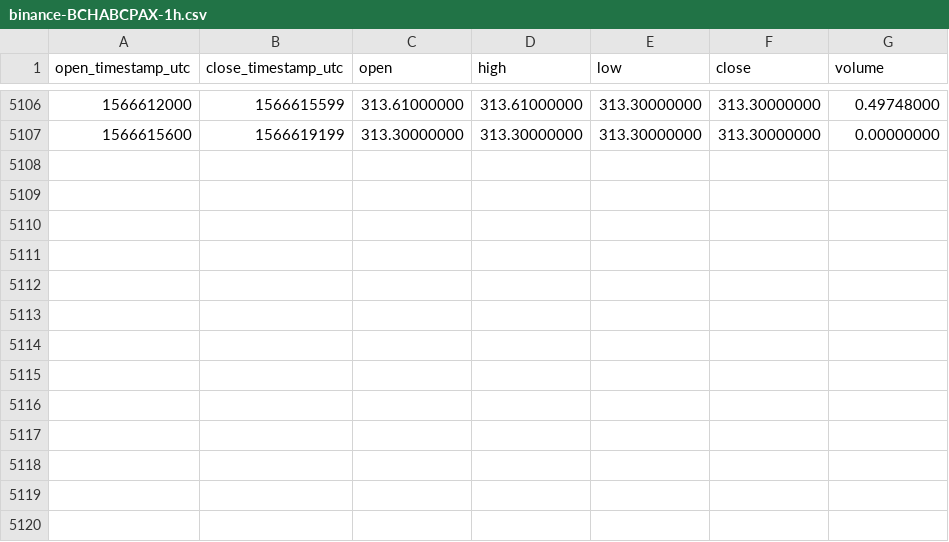
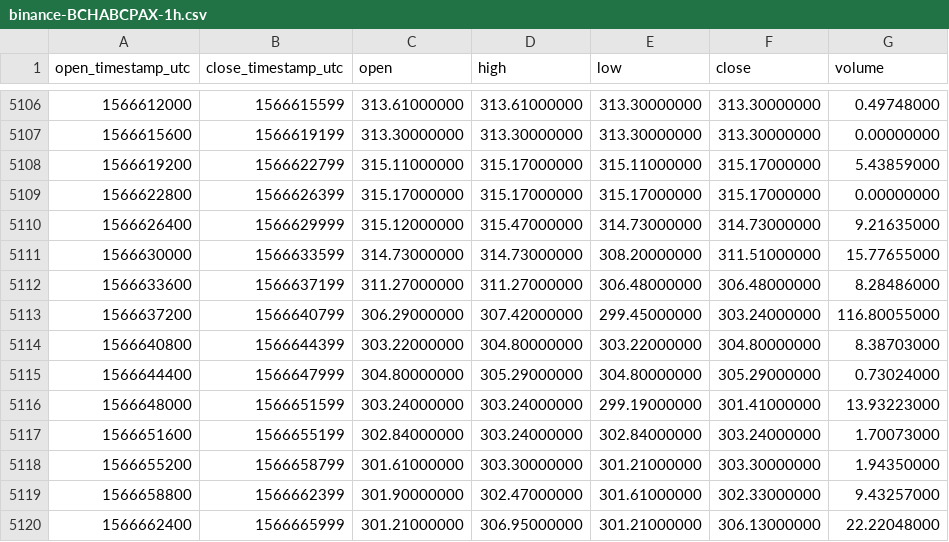
Before and after one commit to cryptobigbro/binance-BCHABCPAX, a CSV file: binance-BCHABCPAX-1h.csv, drawn as a sheet; only a part is shown, gaps mark what is left out.

Commit message:
Update OHLCV data.

```diff
--- a/binance-BCHABCPAX-1h.csv
+++ b/binance-BCHABCPAX-1h.csv
@@ -5107 +5107,14 @@ open_timestamp_utc,close_timestamp_utc,open,high,low,close,volume
 1566615600,1566619199,313.30000000,313.30000000,313.30000000,313.30000000,0.00000000
+1566619200,1566622799,315.11000000,315.17000000,315.11000000,315.17000000,5.43859000
+1566622800,1566626399,315.17000000,315.17000000,315.17000000,315.17000000,0.00000000
+1566626400,1566629999,315.12000000,315.47000000,314.73000000,314.73000000,9.21635000
+1566630000,1566633599,314.73000000,314.73000000,308.20000000,311.51000000,15.77655000
+1566633600,1566637199,311.27000000,311.27000000,306.48000000,306.48000000,8.28486000
+1566637200,1566640799,306.29000000,307.42000000,299.45000000,303.24000000,116.80055000
+1566640800,1566644399,303.22000000,304.80000000,303.22000000,304.80000000,8.38703000
+1566644400,1566647999,304.80000000,305.29000000,304.80000000,305.29000000,0.73024000
+1566648000,1566651599,303.24000000,303.24000000,299.19000000,301.41000000,13.93223000
+1566651600,1566655199,302.84000000,303.24000000,302.84000000,303.24000000,1.70073000
+1566655200,1566658799,301.61000000,303.30000000,301.21000000,303.30000000,1.94350000
+1566658800,1566662399,301.90000000,302.47000000,301.61000000,302.33000000,9.43257000
+1566662400,1566665999,301.21000000,306.95000000,301.21000000,306.13000000,22.22048000
```
